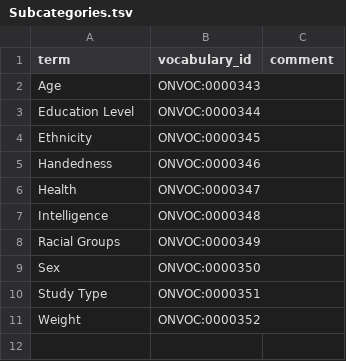
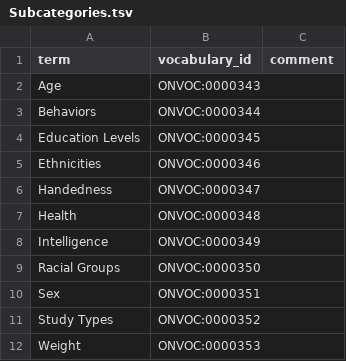
Before and after one commit to ckindermann/open-neuro-catalog, a TSV file: vocabulary/Study_Design/Subcategories.tsv, drawn as a sheet.

Commit message:
Update vocabulary

```diff
--- a/vocabulary/Study_Design/Subcategories.tsv
+++ b/vocabulary/Study_Design/Subcategories.tsv
@@ -2,10 +2,11 @@ term	vocabulary_id	comment
 Age	ONVOC:0000343	
-Education Level	ONVOC:0000344	
-Ethnicity	ONVOC:0000345	
-Handedness	ONVOC:0000346	
-Health	ONVOC:0000347	
-Intelligence	ONVOC:0000348	
-Racial Groups	ONVOC:0000349	
-Sex	ONVOC:0000350	
-Study Type	ONVOC:0000351	
-Weight	ONVOC:0000352	
+Behaviors	ONVOC:0000344	
+Education Levels	ONVOC:0000345	
+Ethnicities	ONVOC:0000346	
+Handedness	ONVOC:0000347	
+Health	ONVOC:0000348	
+Intelligence	ONVOC:0000349	
+Racial Groups	ONVOC:0000350	
+Sex	ONVOC:0000351	
+Study Types	ONVOC:0000352	
+Weight	ONVOC:0000353	
```
Also changed, not shown: vocabulary/Categories.tsv, vocabulary/Study_Design/Health.tsv, 17 other files.
